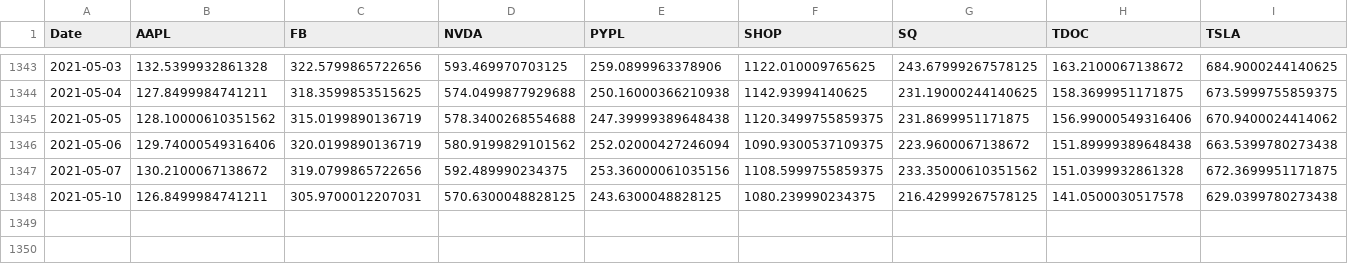
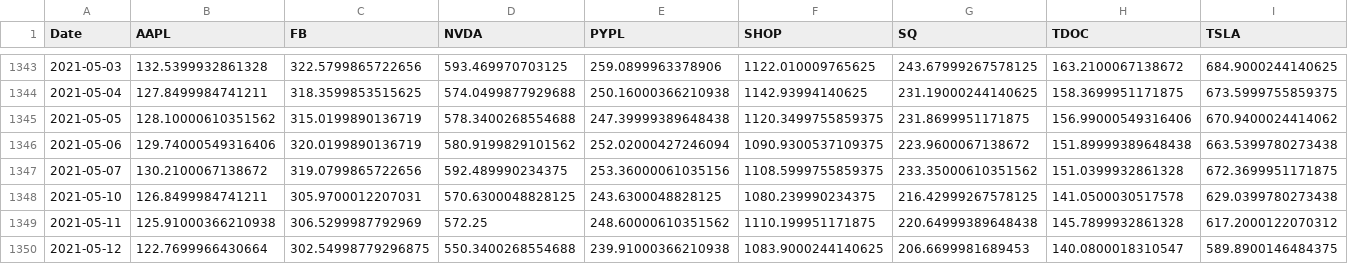
Before and after one commit to CKMitchell3/Portfolio_Analysis, a CSV file: Total_Portfolio/Resources/Portfolio_Closing_Prices.csv, drawn as a sheet; only a part is shown, gaps mark what is left out; rows hold the shown columns only; the diff names each change by its address in the sheet, - before the commit and + after, or states it on an @@ line.

```diff
--- a/Total_Portfolio/Resources/Portfolio_Closing_Prices.csv
+++ b/Total_Portfolio/Resources/Portfolio_Closing_Prices.csv
+row 1349: 2021-05-11 | 125.91000366210938 | 306.5299987792969 | 572.25 | 248.60000610351562 | 1110.199951171875 | 220.64999389648438 | 145.7899932861328 | 617.2000122070312
+row 1350: 2021-05-12 | 122.7699966430664 | 302.54998779296875 | 550.3400268554688 | 239.91000366210938 | 1083.9000244140625 | 206.6699981689453 | 140.0800018310547 | 589.8900146484375
```
Also changed, not shown: Total_Portfolio/Resources/Portfolio_Volumes.csv, 3 other files.
